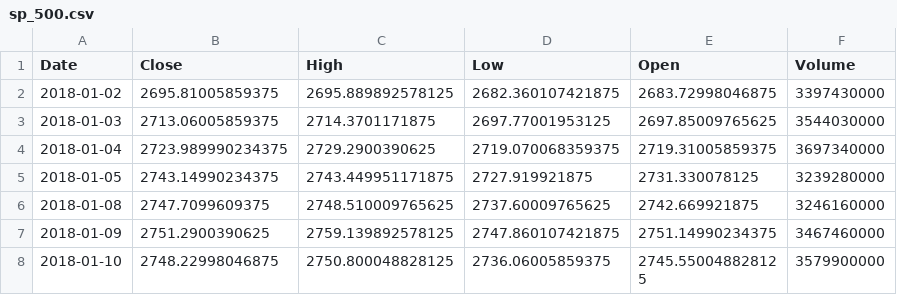
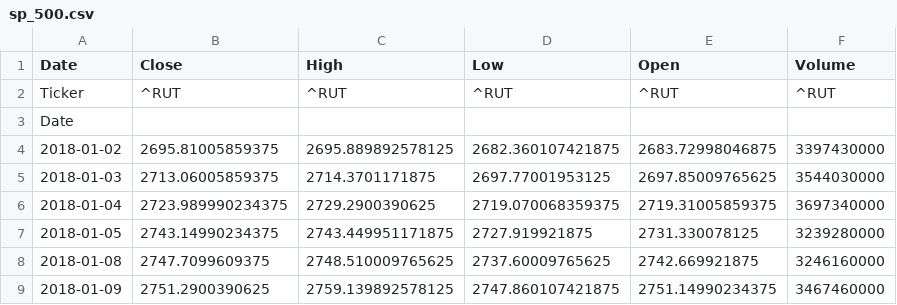
Before and after one commit to Omar-A18/stock_indices_eda, a CSV file: data/raw/sp_500.csv, drawn as a sheet; only a part is shown; the shorter side is filled out with more unchanged rows.

```diff
--- a/data/raw/sp_500.csv
+++ b/data/raw/sp_500.csv
@@ -1,2 +1,4 @@
 Date,Close,High,Low,Open,Volume
+Ticker,^RUT,^RUT,^RUT,^RUT,^RUT
+Date,,,,,
 2018-01-02,2695.81005859375,2695.889892578125,2682.360107421875,2683.72998046875,3397430000
```
Also changed, not shown: data/raw/Nikkei_225.csv, data/raw/Russell_2000.csv, 42 other files.
